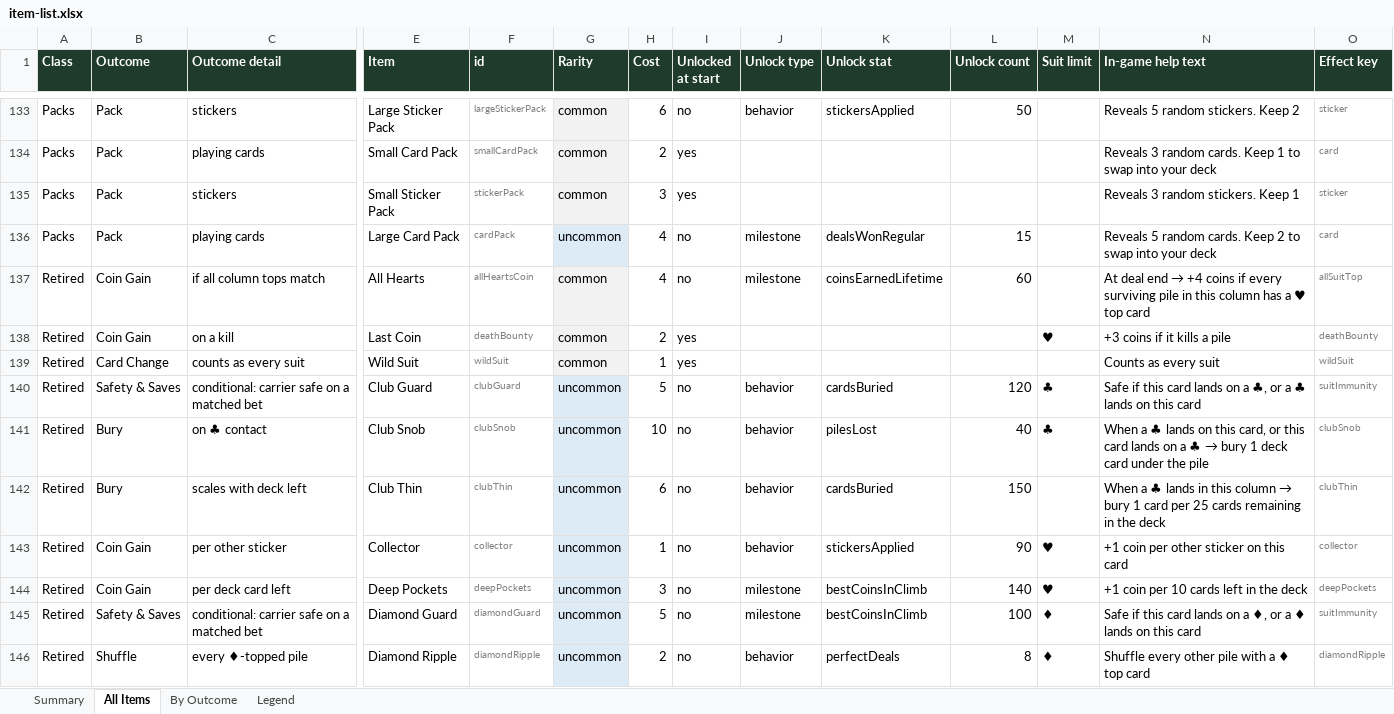
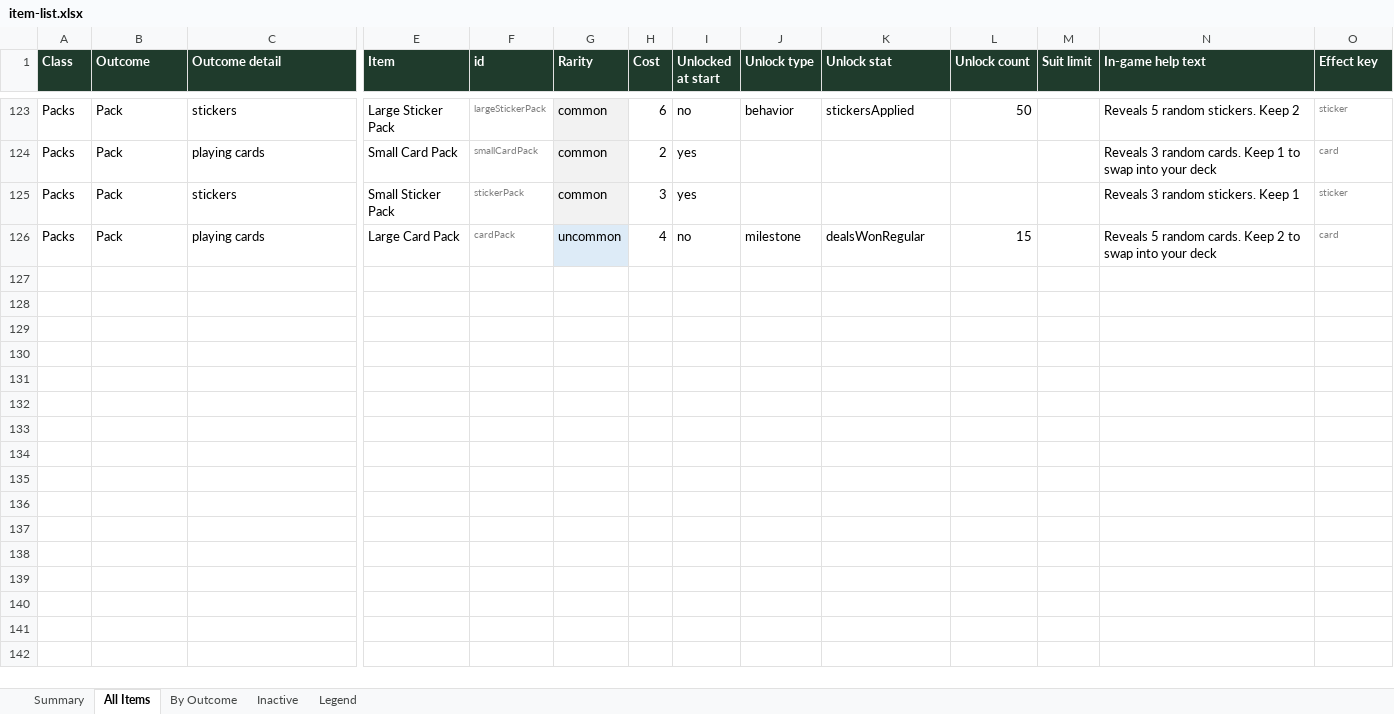
Before and after one commit to JaredMK/Ninelives, an Excel workbook: item-list.xlsx, sheet All Items, drawn as a sheet; only a part is shown, gaps mark what is left out; values as stored, in another font and other column widths than the file's, no borders; rows hold the shown columns only; the diff covers the shown part only; the diff names each change by its address in the sheet, - before the commit and + after, or states it on an @@ line.

Commit message:
v6.93 + v6.94: purge-coupon rework, first-tap fix, pile-size retirement, bonus split
v6.93 — Purge Coupon: per-♦-topped-pile cut with a live ladder preview
(token-free data text; removalPrice(extraCut:) reads the next-visit price),
redundant post-fire popup gone. Second Wind keeps the pile's top card and
shuffles only the buried cards + the killer back (Phoenix shape). Devil's
Deal stays amber at ◉0 bonus; Greedy pays per 5 deck cards as the sole
pillar; Pauper's Spade costs 8. The first call-button tap after card info
FIRES — the help-dismiss gate now exempts live controls at the shared tap
router (UITest pinned). Mute ✕ centers on the Same button; COLLECTION
gates with CLIMB on the menu.

v6.94 — the flat pile-size family is retired (Heavy, Streak Size, Massive
Diamond, Empty Ranks Heavy, Crazy Eights, Diamond Echo, Pauper's Diamond,
Diamond Lifeline, Diamond Boost, Same Heavy); redistribution and the
Anchors stay live. The bonus tracker counts DURING-deal coins only
(Economy.liveBonus drops the pillar/Payout projections), so Devil's Deal
and Bonus Reset can never touch deal-end awards. Peeked cards show their
stickers/curses through the shared chip path (deck peek + Second Wind
killer flight). Every purge confirm reads "Permanently purge from your
deck?"

Golden re-recorded (start/store rolls shift with the retirements);
item docs regenerated (124 active / 41 retired); make test green —
GameCore suite + app target.

```diff
--- a/item-list.xlsx (sheet All Items)
+++ b/item-list.xlsx (sheet All Items)
+sheet tab: Inactive
-row 137: Retired | Coin Gain | if all column tops match | All Hearts | allHeartsCoin | common | 4 | no | milestone | coinsEarnedLifetime | 60 |  | At deal end → +4 coins if every surviving pile in this column has a ♥ top card | allSuitTop
-row 138: Retired | Coin Gain | on a kill | Last Coin | deathBounty | common | 2 | yes |  |  |  | ♥ | +3 coins if it kills a pile | deathBounty
-row 139: Retired | Card Change | counts as every suit | Wild Suit | wildSuit | common | 1 | yes |  |  |  |  | Counts as every suit | wildSuit
-row 140: Retired | Safety & Saves | conditional: carrier safe on a matched bet | Club Guard | clubGuard | uncommon | 5 | no | behavior | cardsBuried | 120 | ♣ | Safe if this card lands on a ♣, or a ♣ lands on this card | suitImmunity
-row 141: Retired | Bury | on ♣ contact | Club Snob | clubSnob | uncommon | 10 | no | behavior | pilesLost | 40 | ♣ | When a ♣ lands on this card, or this card lands on a ♣ → bury 1 deck card under the pile | clubSnob
-row 142: Retired | Bury | scales with deck left | Club Thin | clubThin | uncommon | 6 | no | behavior | cardsBuried | 150 |  | When a ♣ lands in this column → bury 1 card per 25 cards remaining in the deck | clubThin
-row 143: Retired | Coin Gain | per other sticker | Collector | collector | uncommon | 1 | no | behavior | stickersApplied | 90 | ♥ | +1 coin per other sticker on this card | collector
-row 144: Retired | Coin Gain | per deck card left | Deep Pockets | deepPockets | uncommon | 3 | no | milestone | bestCoinsInClimb | 140 | ♥ | +1 coin per 10 cards left in the deck | deepPockets
-row 145: Retired | Safety & Saves | conditional: carrier safe on a matched bet | Diamond Guard | diamondGuard | uncommon | 5 | no | milestone | bestCoinsInClimb | 100 | ♦ | Safe if this card lands on a ♦, or a ♦ lands on this card | suitImmunity
-row 146: Retired | Shuffle | every ♦-topped pile | Diamond Ripple | diamondRipple | uncommon | 2 | no | behavior | perfectDeals | 8 | ♦ | Shuffle every other pile with a ♦ top card | diamondRipple
```
Also changed, not shown: 31 removed rows and 4 edited cells elsewhere in this sheet, sheet By Outcome, sheet Summary, sheet Legend, 34 other files.
